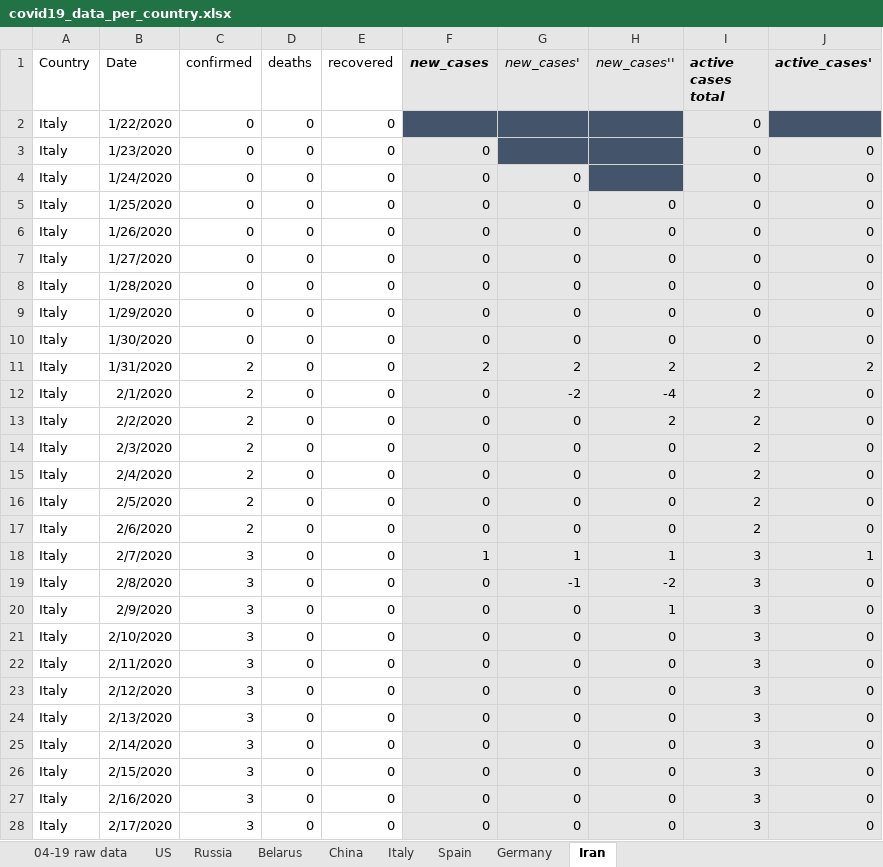
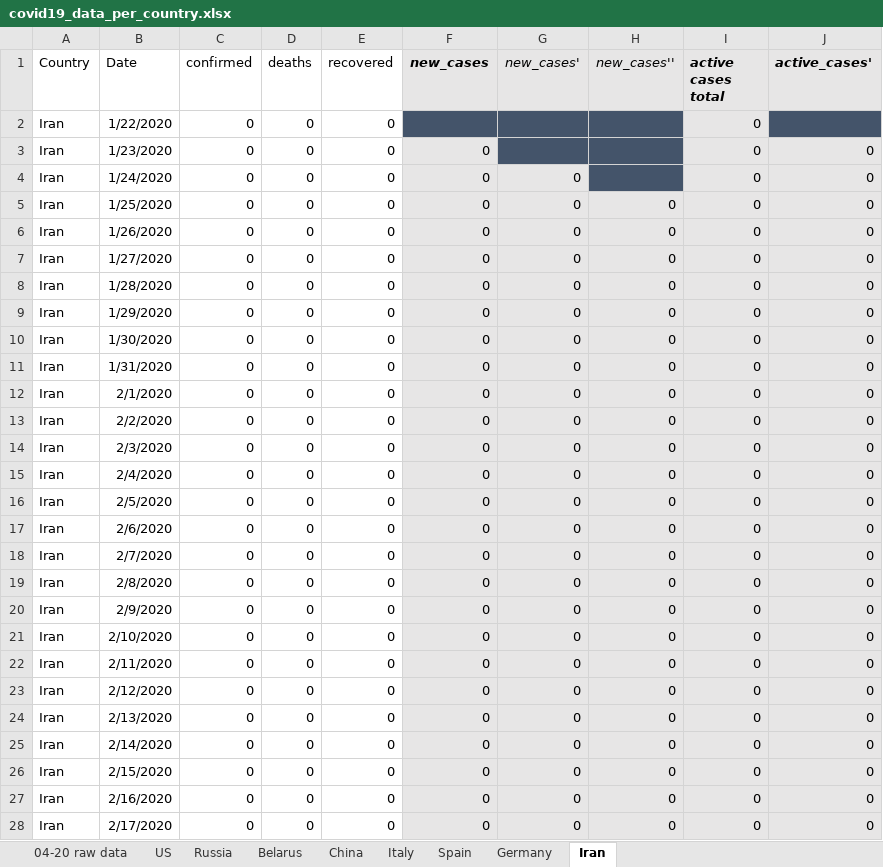
Before and after one commit to ikopyl/COVID-19_Daily_Stats, an Excel workbook: data_analysis_excel/covid19_data_per_country.xlsx, sheet Iran, drawn as a sheet; only a part is shown; values as stored, in another font and other column widths than the file's, no borders; charts and pictures not drawn; the diff covers the shown part only; the diff names each change by its address in the sheet, - before the commit and + after, or states it on an @@ line.

```diff
--- a/data_analysis_excel/covid19_data_per_country.xlsx (sheet Iran)
+++ b/data_analysis_excel/covid19_data_per_country.xlsx (sheet Iran)
-sheet tab: 04-19 raw data
+sheet tab: 04-20 raw data
-A2:A28 (Country): Italy
+A2:A28 (Country): Iran
-C11:C17 (confirmed): 2
+C11:C17 (confirmed): 0
-F11 (new_cases): 2
+F11 (new_cases): 0
-G11 (new_cases'): 2
+G11 (new_cases'): 0
-H11 (new_cases''): 2
+H11 (new_cases''): 0
-I11:I17 (active cases total): 2
+I11:I17 (active cases total): 0
-J11 (active_cases'): 2
+J11 (active_cases'): 0
-G12 (new_cases'): -2
+G12 (new_cases'): 0
-H12 (new_cases''): -4
+H12 (new_cases''): 0
-H13 (new_cases''): 2
+H13 (new_cases''): 0
-C18:C28 (confirmed): 3
+C18:C28 (confirmed): 0
-F18 (new_cases): 1
+F18 (new_cases): 0
-G18 (new_cases'): 1
+G18 (new_cases'): 0
-H18 (new_cases''): 1
+H18 (new_cases''): 0
-I18:I28 (active cases total): 3
+I18:I28 (active cases total): 0
-J18 (active_cases'): 1
+J18 (active_cases'): 0
-G19 (new_cases'): -1
+G19 (new_cases'): 0
-H19 (new_cases''): -2
+H19 (new_cases''): 0
-H20 (new_cases''): 1
+H20 (new_cases''): 0
```
Also changed, not shown: 1 added row and 547 edited cells elsewhere in this sheet, sheet Belarus, sheet Russia, sheet Germany, sheet Spain, sheet US, sheet Italy, 1 more sheet, charts or pictures, 1 other file.
